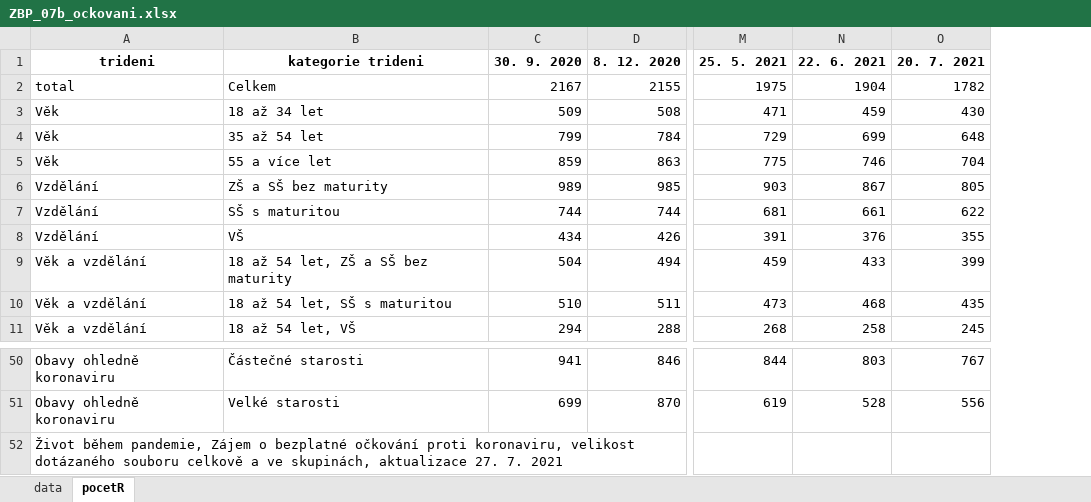
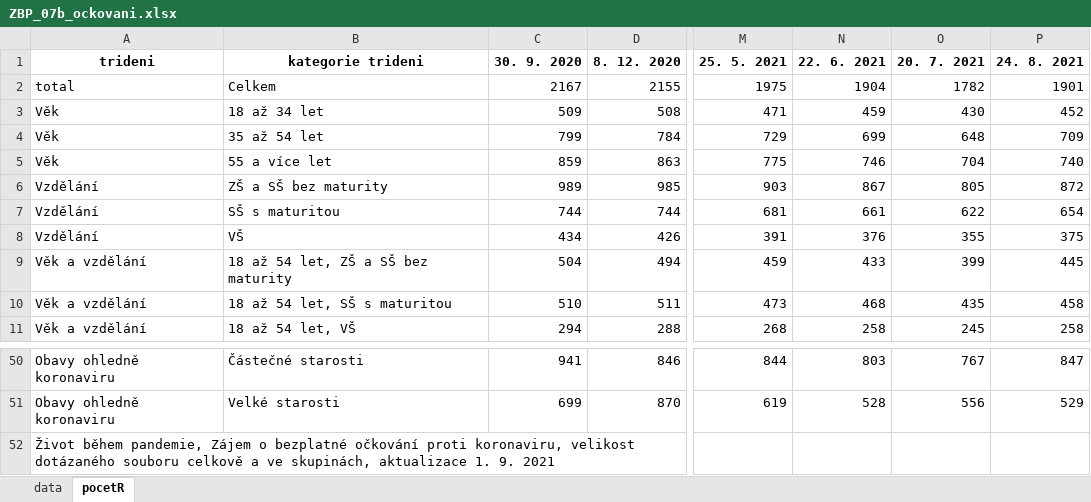
Before and after one commit to MichaelaKudrnacova/ZBP-web-data, an Excel workbook: ZBP_07b_ockovani.xlsx, sheet pocetR, drawn as a sheet; only a part is shown, gaps mark what is left out; values as stored, in another font and other column widths than the file's, no borders; the diff names each change by its address in the sheet, - before the commit and + after, or states it on an @@ line.

```diff
--- a/ZBP_07b_ockovani.xlsx (sheet pocetR)
+++ b/ZBP_07b_ockovani.xlsx (sheet pocetR)
+column P (24. 8. 2021), rows 2-11: 1901 | 452 | 709 | 740 | 872 | 654 | 375 | 445 | 458 | 258; rows 50-51: 847 | 529
-A52 (trideni): …skupinách, aktualizace 27. 7. 2021
+A52 (trideni): …skupinách, aktualizace 1. 9. 2021
```
Also changed, not shown: sheet data, ZBP_01_destabilizace_prace.xlsx, ZBP_04_socialni_aktivity.xlsx, 12 other files.
